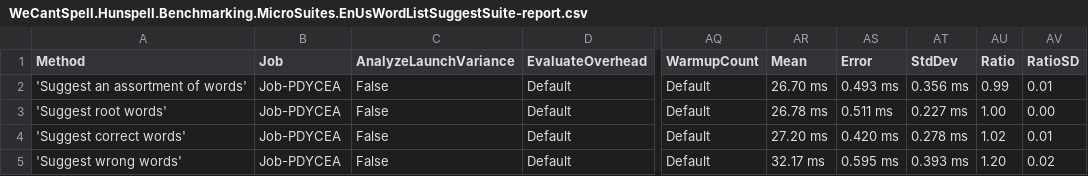
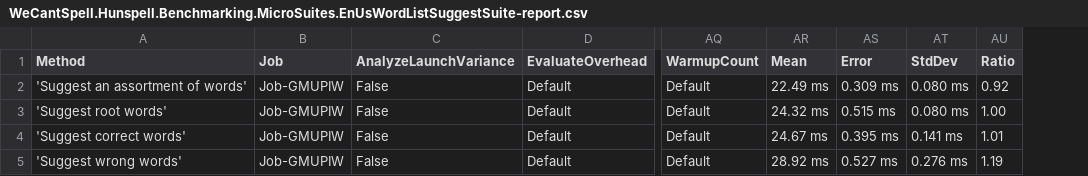
Before and after one commit to aarondandy/WeCantSpell.Hunspell, a CSV file: WeCantSpell.Hunspell.Benchmarking.MicroSuites/BenchmarkDotNet.Artifacts/results/WeCantSpell.Hunspell.Benchmarking.MicroSuites.EnUsWordListSuggestSuite-report.csv, drawn as a sheet; only a part is shown, gaps mark what is left out; the diff names each change by its address in the sheet, - before the commit and + after, or states it on an @@ line.

```diff
--- a/WeCantSpell.Hunspell.Benchmarking.MicroSuites/BenchmarkDotNet.Artifacts/results/WeCantSpell.Hunspell.Benchmarking.MicroSuites.EnUsWordListSuggestSuite-report.csv
+++ b/WeCantSpell.Hunspell.Benchmarking.MicroSuites/BenchmarkDotNet.Artifacts/results/WeCantSpell.Hunspell.Benchmarking.MicroSuites.EnUsWordListSuggestSuite-report.csv
-column AV (RatioSD), rows 2-5: 0.01 | 0.00 | 0.01 | 0.02
-B2:B5 (Job): Job-PDYCEA
+B2:B5 (Job): Job-GMUPIW
-AR2 (Mean): 26.70 ms
+AR2 (Mean): 22.49 ms
-AS2 (Error): 0.493 ms
+AS2 (Error): 0.309 ms
-AT2 (StdDev): 0.356 ms
+AT2 (StdDev): 0.080 ms
-AU2 (Ratio): 0.99
+AU2 (Ratio): 0.92
-AR3 (Mean): 26.78 ms
+AR3 (Mean): 24.32 ms
-AS3 (Error): 0.511 ms
+AS3 (Error): 0.515 ms
-AT3 (StdDev): 0.227 ms
+AT3 (StdDev): 0.080 ms
-AR4 (Mean): 27.20 ms
+AR4 (Mean): 24.67 ms
-AS4 (Error): 0.420 ms
+AS4 (Error): 0.395 ms
-AT4 (StdDev): 0.278 ms
+AT4 (StdDev): 0.141 ms
-AU4 (Ratio): 1.02
+AU4 (Ratio): 1.01
-AR5 (Mean): 32.17 ms
+AR5 (Mean): 28.92 ms
-AS5 (Error): 0.595 ms
+AS5 (Error): 0.527 ms
-AT5 (StdDev): 0.393 ms
+AT5 (StdDev): 0.276 ms
-AU5 (Ratio): 1.20
+AU5 (Ratio): 1.19
```
Also changed, not shown: WeCantSpell.Hunspell.Benchmarking.MicroSuites/BenchmarkDotNet.Artifacts/results/WeCantSpell.Hunspell.Benchmarking.MicroSuites.EnUsWordListCheckSuite-report.csv, 16 other files.
